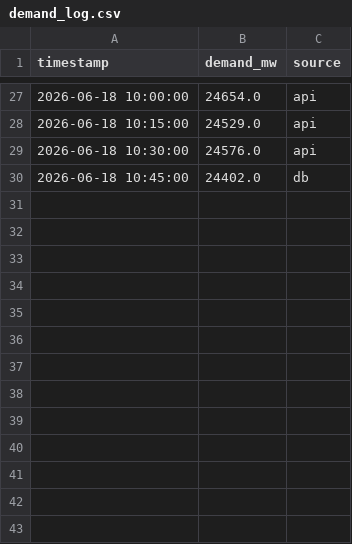
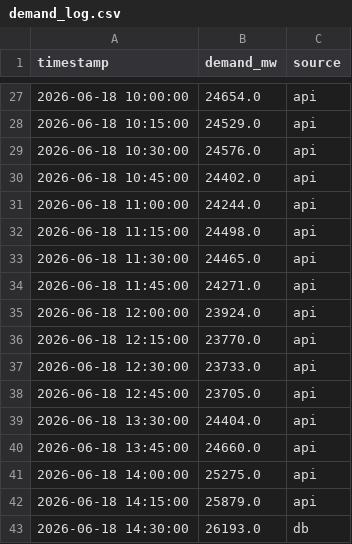
Before and after one commit to Akshat-Rai0/NTPC-NVVN-MP, a CSV file: data/states/gj/demand_log.csv, drawn as a sheet; only a part is shown, gaps mark what is left out.

```diff
--- a/data/states/gj/demand_log.csv
+++ b/data/states/gj/demand_log.csv
@@ -29,2 +29,15 @@ timestamp,demand_mw,source
 2026-06-18 10:30:00,24576.0,api
-2026-06-18 10:45:00,24402.0,db
+2026-06-18 10:45:00,24402.0,api
+2026-06-18 11:00:00,24244.0,api
+2026-06-18 11:15:00,24498.0,api
+2026-06-18 11:30:00,24465.0,api
+2026-06-18 11:45:00,24271.0,api
+2026-06-18 12:00:00,23924.0,api
+2026-06-18 12:15:00,23770.0,api
+2026-06-18 12:30:00,23733.0,api
+2026-06-18 12:45:00,23705.0,api
+2026-06-18 13:30:00,24404.0,api
+2026-06-18 13:45:00,24660.0,api
+2026-06-18 14:00:00,25275.0,api
+2026-06-18 14:15:00,25879.0,api
+2026-06-18 14:30:00,26193.0,db
```
Also changed, not shown: data/states/UP/demand_log.csv, data/states/UP/prediction_log.csv, 7 other files.
